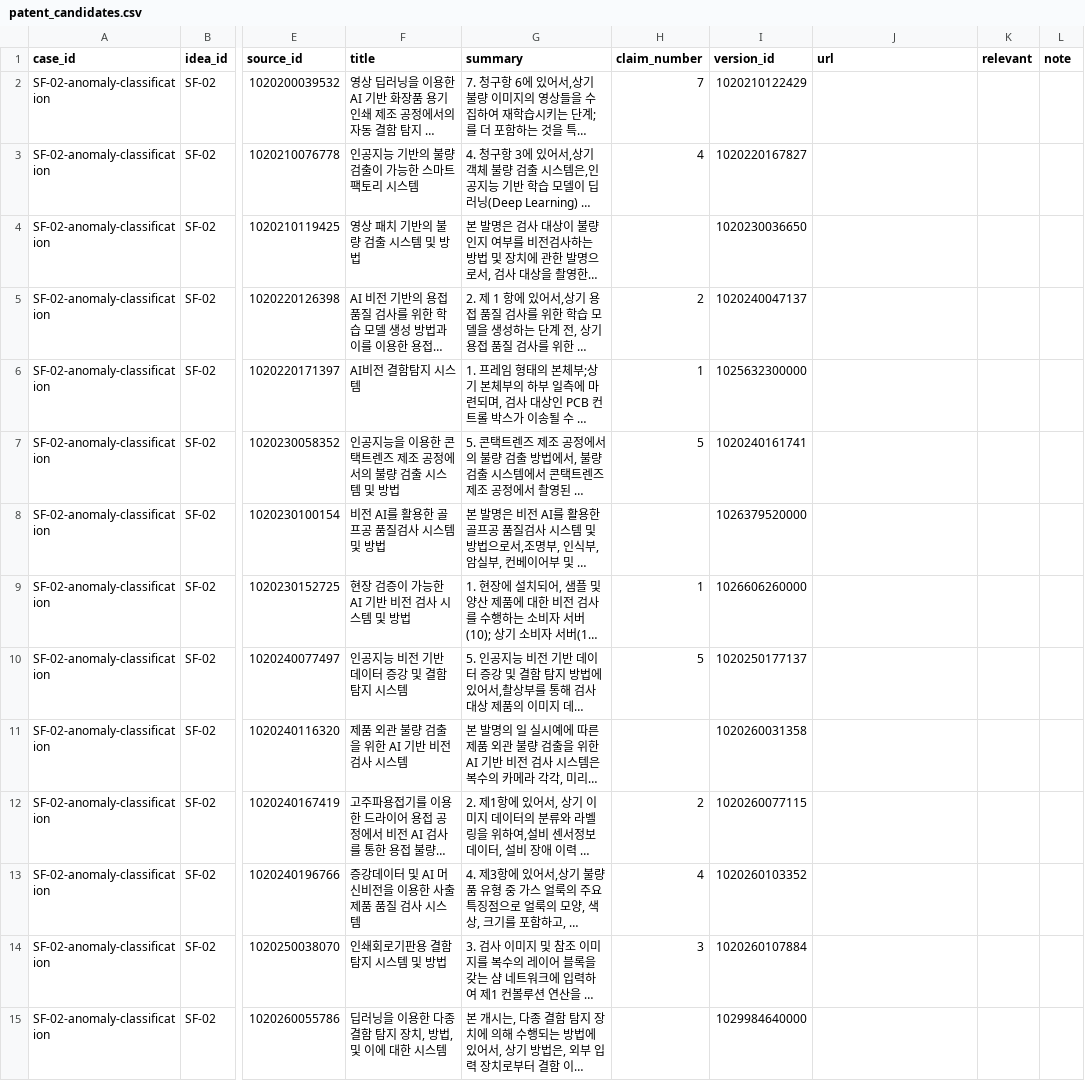
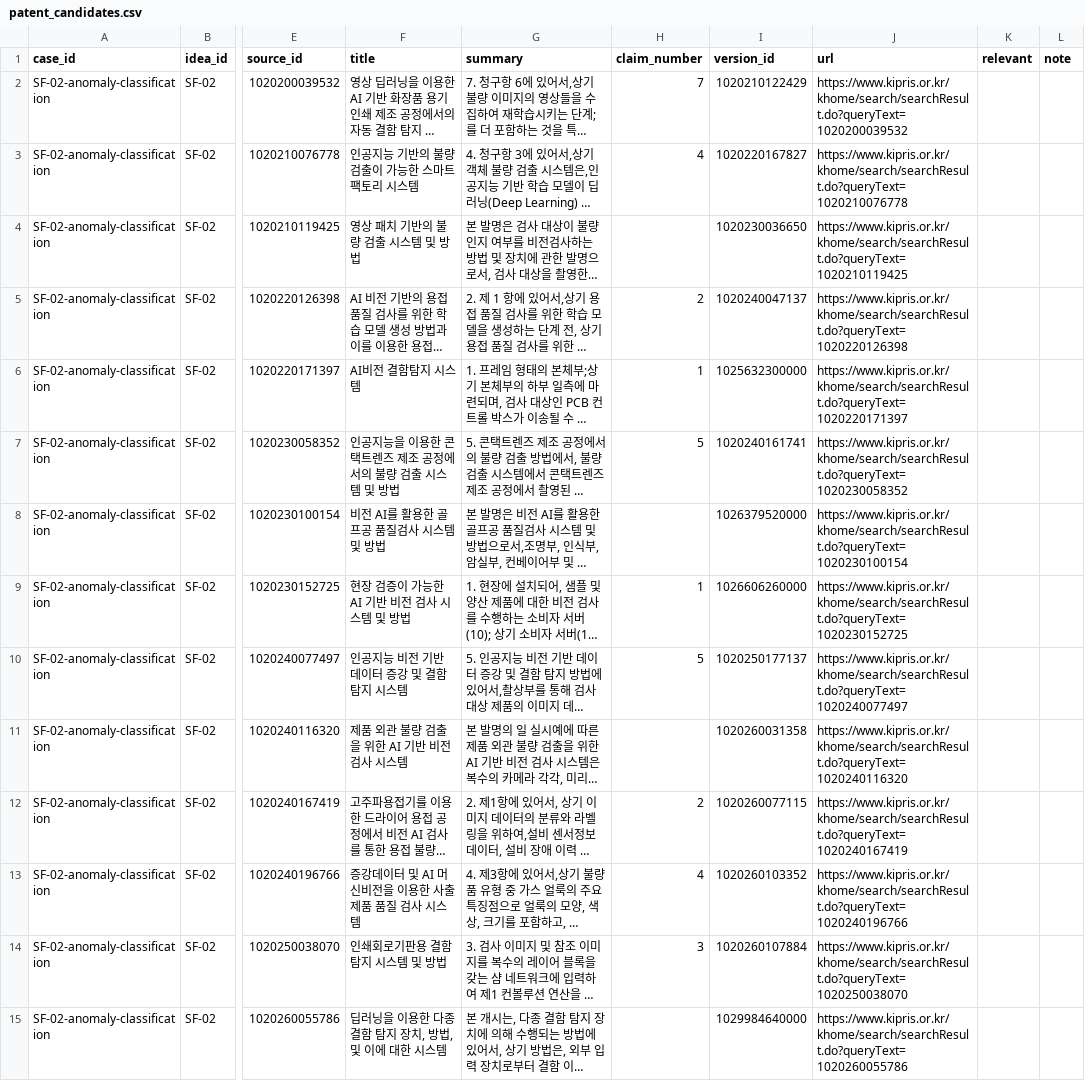
Before and after one commit to LG-CNS-RAG-Project1/LG-CNS-RAG-Project, a CSV file: evaluation/labels/patent_candidates.csv, drawn as a sheet; only a part is shown, gaps mark what is left out; long unchanged cells end in …; the diff covers the shown part only; the diff names each change by its address in the sheet, - before the commit and + after, or states it on an @@ line.

Commit message:
feat: evaluation implements

```diff
--- a/evaluation/labels/patent_candidates.csv
+++ b/evaluation/labels/patent_candidates.csv
-J2 (url): (empty)
+J2 (url): https://www.kipris.or.kr/khome/search/searchResult.do?queryText=1020200039532
-J3 (url): (empty)
+J3 (url): https://www.kipris.or.kr/khome/search/searchResult.do?queryText=1020210076778
-J4 (url): (empty)
+J4 (url): https://www.kipris.or.kr/khome/search/searchResult.do?queryText=1020210119425
-J5 (url): (empty)
+J5 (url): https://www.kipris.or.kr/khome/search/searchResult.do?queryText=1020220126398
-J6 (url): (empty)
+J6 (url): https://www.kipris.or.kr/khome/search/searchResult.do?queryText=1020220171397
-J7 (url): (empty)
+J7 (url): https://www.kipris.or.kr/khome/search/searchResult.do?queryText=1020230058352
-J8 (url): (empty)
+J8 (url): https://www.kipris.or.kr/khome/search/searchResult.do?queryText=1020230100154
-J9 (url): (empty)
+J9 (url): https://www.kipris.or.kr/khome/search/searchResult.do?queryText=1020230152725
-J10 (url): (empty)
+J10 (url): https://www.kipris.or.kr/khome/search/searchResult.do?queryText=1020240077497
-J11 (url): (empty)
+J11 (url): https://www.kipris.or.kr/khome/search/searchResult.do?queryText=1020240116320
-J12 (url): (empty)
+J12 (url): https://www.kipris.or.kr/khome/search/searchResult.do?queryText=1020240167419
-J13 (url): (empty)
+J13 (url): https://www.kipris.or.kr/khome/search/searchResult.do?queryText=1020240196766
-J14 (url): (empty)
+J14 (url): https://www.kipris.or.kr/khome/search/searchResult.do?queryText=1020250038070
-J15 (url): (empty)
+J15 (url): https://www.kipris.or.kr/khome/search/searchResult.do?queryText=1020260055786
```
Also changed, not shown: 56 edited cells elsewhere in this file, 11 other files.
